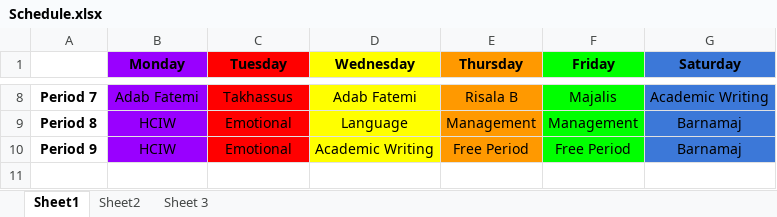
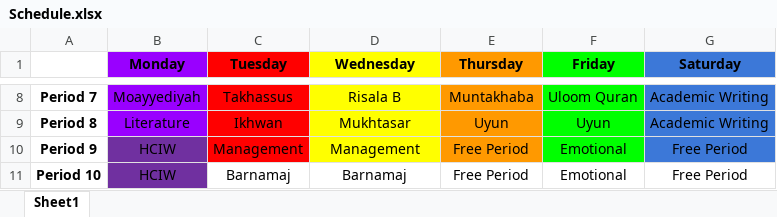
Before and after one commit to hpartapur/Nishani8, an Excel workbook: Schedule.xlsx, sheet Sheet1, drawn as a sheet; only a part is shown, gaps mark what is left out; values as stored, in another font and other column widths than the file's, no borders; the diff covers the shown part only; the diff names each change by its address in the sheet, - before the commit and + after, or states it on an @@ line.

```diff
--- a/Schedule.xlsx (sheet Sheet1)
+++ b/Schedule.xlsx (sheet Sheet1)
-sheet tab: Sheet2
-sheet tab: Sheet 3
-B8 (Monday): Adab Fatemi
+B8 (Monday): Moayyediyah
-D8 (Wednesday): Adab Fatemi
+D8 (Wednesday): Risala B
-E8 (Thursday): Risala B
+E8 (Thursday): Muntakhaba
-F8 (Friday): Majalis
+F8 (Friday): Uloom Quran
-B9 (Monday): HCIW
+B9 (Monday): Literature
-C9 (Tuesday): Emotional
+C9 (Tuesday): Ikhwan
-D9 (Wednesday): Language
+D9 (Wednesday): Mukhtasar
-E9 (Thursday): Management
+E9 (Thursday): Uyun
-F9 (Friday): Management
+F9 (Friday): Uyun
-G9 (Saturday): Barnamaj
+G9 (Saturday): Academic Writing
-B10 fill: #9900FF
+B10 fill: #7030A0
-C10 (Tuesday): Emotional
+C10 (Tuesday): Management
-D10 (Wednesday): Academic Writing
+D10 (Wednesday): Management
-F10 (Friday): Free Period
+F10 (Friday): Emotional
-G10 (Saturday): Barnamaj
+G10 (Saturday): Free Period
+row 11: Period 10 | HCIW | Barnamaj | Barnamaj | Free Period | Emotional | Free Period
```
Also changed, not shown: 30 edited cells elsewhere in this sheet, Kitab_Database.xlsx, Nishani.xlsx, 2 other files.
